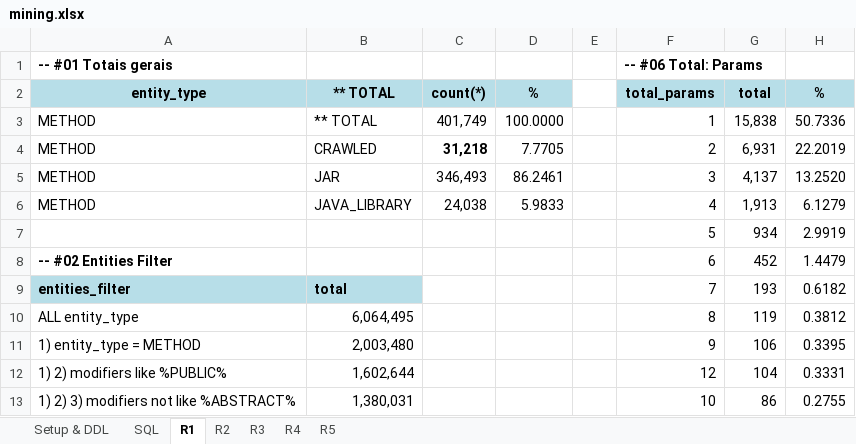
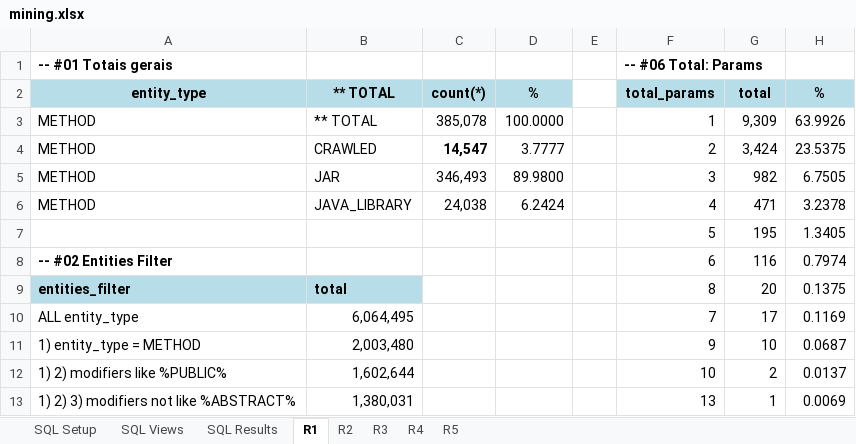
Before and after one commit to unifesp-seg/interface-metrics, an Excel workbook: src/site/mining.xlsx, sheet R1, drawn as a sheet; only a part is shown; values as stored, in another font and other column widths than the file's, no borders; removed rows and columns are numbered as before the commit, all else as after; the diff covers the shown part only; the diff names each change by its address in the sheet, - before the commit and + after, or states it on an @@ line.

```diff
--- a/src/site/mining.xlsx (sheet R1)
+++ b/src/site/mining.xlsx (sheet R1)
-sheet tab: Setup & DDL
+sheet tab: SQL Views
-sheet tab: SQL
+sheet tab: SQL Results
+sheet tab: SQL Setup
-C3: 401,749
+C3: 385,078
-G3: 15,838
+G3: 9,309
-H3: 50.7336
+H3: 63.9926
-C4: 31,218
+C4: 14,547
-D4: 7.7705
+D4: 3.7777
-G4: 6,931
+G4: 3,424
-H4: 22.2019
+H4: 23.5375
-D5: 86.2461
+D5: 89.9800
-G5: 4,137
+G5: 982
-H5: 13.2520
+H5: 6.7505
-D6: 5.9833
+D6: 6.2424
-G6: 1,913
+G6: 471
-H6: 6.1279
+H6: 3.2378
-row 7:  |  |  |  |  | 5 | 934 | 2.9919
+row 7:  |  |  |  |  | 5 | 195 | 1.3405
-G8: 452
+G8: 116
-H8: 1.4479
+H8: 0.7974
-F9 (-- #06 Total: Params): 7
+F9 (-- #06 Total: Params): 8
-G9: 193
+G9: 20
-H9: 0.6182
+H9: 0.1375
-F10 (-- #06 Total: Params): 8
+F10 (-- #06 Total: Params): 7
-G10: 119
+G10: 17
-H10: 0.3812
+H10: 0.1169
-G11: 106
+G11: 10
-H11: 0.3395
+H11: 0.0687
-F12 (-- #06 Total: Params): 12
+F12 (-- #06 Total: Params): 10
-G12: 104
+G12: 2
-H12: 0.3331
+H12: 0.0137
-F13 (-- #06 Total: Params): 10
+F13 (-- #06 Total: Params): 13
-G13: 86
+G13: 1
-H13: 0.2755
+H13: 0.0069
```
Also changed, not shown: 17 added rows, 18 removed rows, 57 edited cells and cell formats elsewhere in this sheet, sheet R4, sheet R5, sheet R2, sheet R3, sheet SQL Views, sheet SQL Results, formulas that keep their value, 29 other files.
